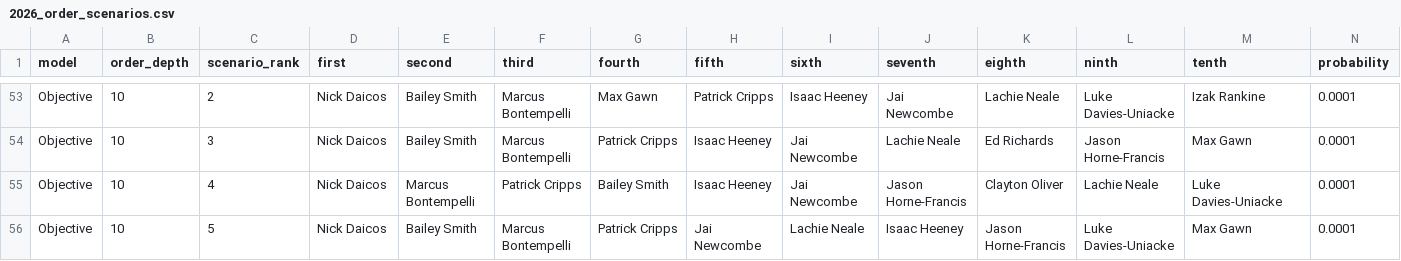
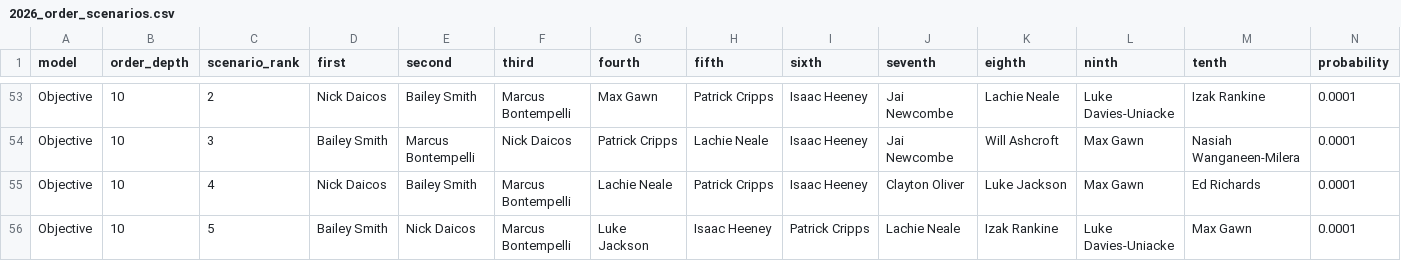
Before and after one commit to CRaph97/AFL-BROWNLOW-PREDICTOR, a CSV file: reports/2026_order_scenarios.csv, drawn as a sheet; only a part is shown, gaps mark what is left out; the diff covers the shown part only; the diff names each change by its address in the sheet, - before the commit and + after, or states it on an @@ line.

```diff
--- a/reports/2026_order_scenarios.csv
+++ b/reports/2026_order_scenarios.csv
-D54 (first): Nick Daicos
+D54 (first): Bailey Smith
-E54 (second): Bailey Smith
+E54 (second): Marcus Bontempelli
-F54 (third): Marcus Bontempelli
+F54 (third): Nick Daicos
-H54 (fifth): Isaac Heeney
+H54 (fifth): Lachie Neale
-I54:I55 (sixth): Jai Newcombe
+I54:I55 (sixth): Isaac Heeney
-J54 (seventh): Lachie Neale
+J54 (seventh): Jai Newcombe
-K54 (eighth): Ed Richards
+K54 (eighth): Will Ashcroft
-L54 (ninth): Jason Horne-Francis
+L54 (ninth): Max Gawn
-M54 (tenth): Max Gawn
+M54 (tenth): Nasiah Wanganeen-Milera
-E55 (second): Marcus Bontempelli
+E55 (second): Bailey Smith
-F55 (third): Patrick Cripps
+F55 (third): Marcus Bontempelli
-G55 (fourth): Bailey Smith
+G55 (fourth): Lachie Neale
-H55 (fifth): Isaac Heeney
+H55 (fifth): Patrick Cripps
-J55 (seventh): Jason Horne-Francis
+J55 (seventh): Clayton Oliver
-K55 (eighth): Clayton Oliver
+K55 (eighth): Luke Jackson
-L55 (ninth): Lachie Neale
+L55 (ninth): Max Gawn
-M55 (tenth): Luke Davies-Uniacke
+M55 (tenth): Ed Richards
-D56 (first): Nick Daicos
+D56 (first): Bailey Smith
-E56 (second): Bailey Smith
+E56 (second): Nick Daicos
-G56 (fourth): Patrick Cripps
+G56 (fourth): Luke Jackson
-H56 (fifth): Jai Newcombe
+H56 (fifth): Isaac Heeney
-I56 (sixth): Lachie Neale
+I56 (sixth): Patrick Cripps
-J56 (seventh): Isaac Heeney
+J56 (seventh): Lachie Neale
-K56 (eighth): Jason Horne-Francis
+K56 (eighth): Izak Rankine
```
Also changed, not shown: 2 added rows, 2 removed rows and 100 edited cells elsewhere in this file, data/deployment/contender_probabilities_objective.csv, reports/2026_objective_leaderboard.csv, 36 other files.
